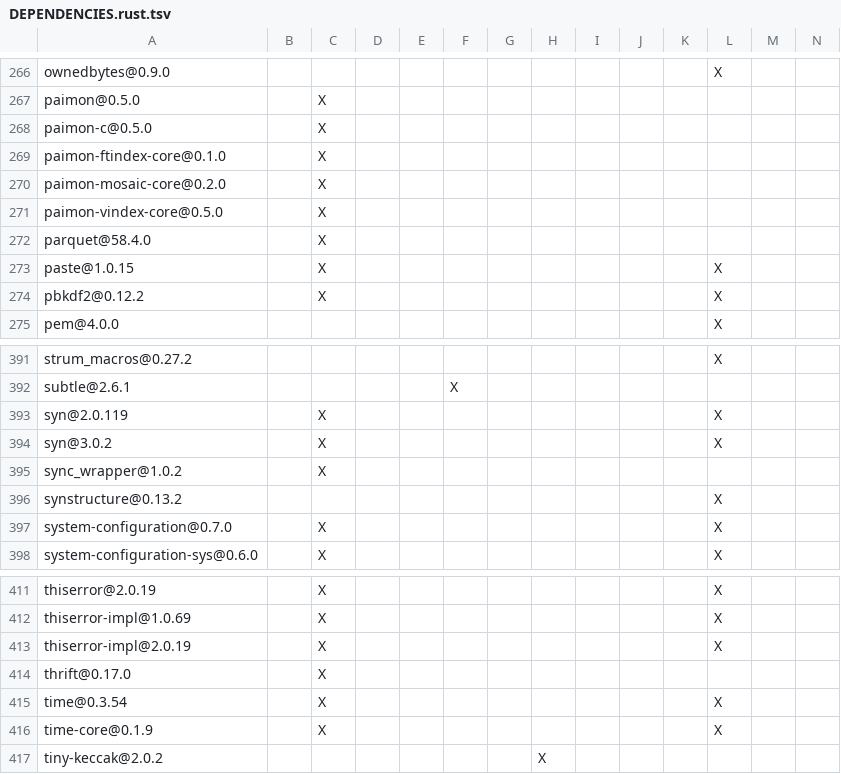
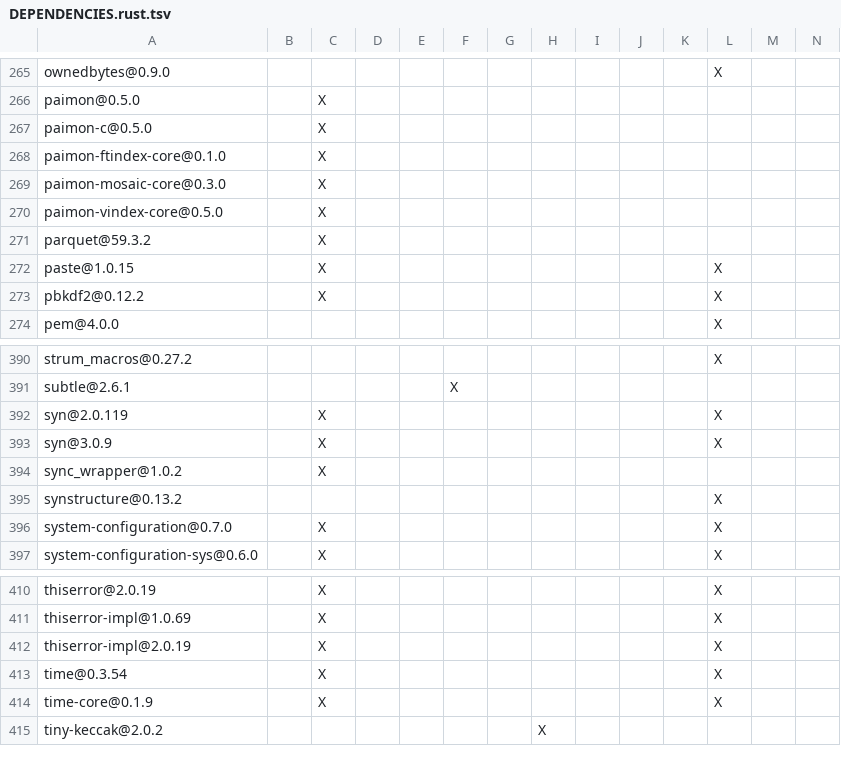
Before and after one commit to apache/paimon-rust, a TSV file: bindings/c/DEPENDENCIES.rust.tsv, drawn as a sheet; only a part is shown, gaps mark what is left out; removed rows and columns are numbered as before the commit, all else as after; rows hold the shown columns only; the diff covers the shown part only; the diff names each change by its address in the sheet, - before the commit and + after, or states it on an @@ line.

```diff
--- a/bindings/c/DEPENDENCIES.rust.tsv
+++ b/bindings/c/DEPENDENCIES.rust.tsv
-A269: paimon-mosaic-core@0.2.0
+A269: paimon-mosaic-core@0.3.0
-A271: parquet@58.4.0
+A271: parquet@59.3.2
-A393: syn@3.0.2
+A393: syn@3.0.9
-row 414: thrift@0.17.0 |  | X
```
Also changed, not shown: 1 added row, 2 removed rows and 15 edited cells elsewhere in this file, DEPENDENCIES.rust.tsv, bindings/go/DEPENDENCIES.rust.tsv, 51 other files.
